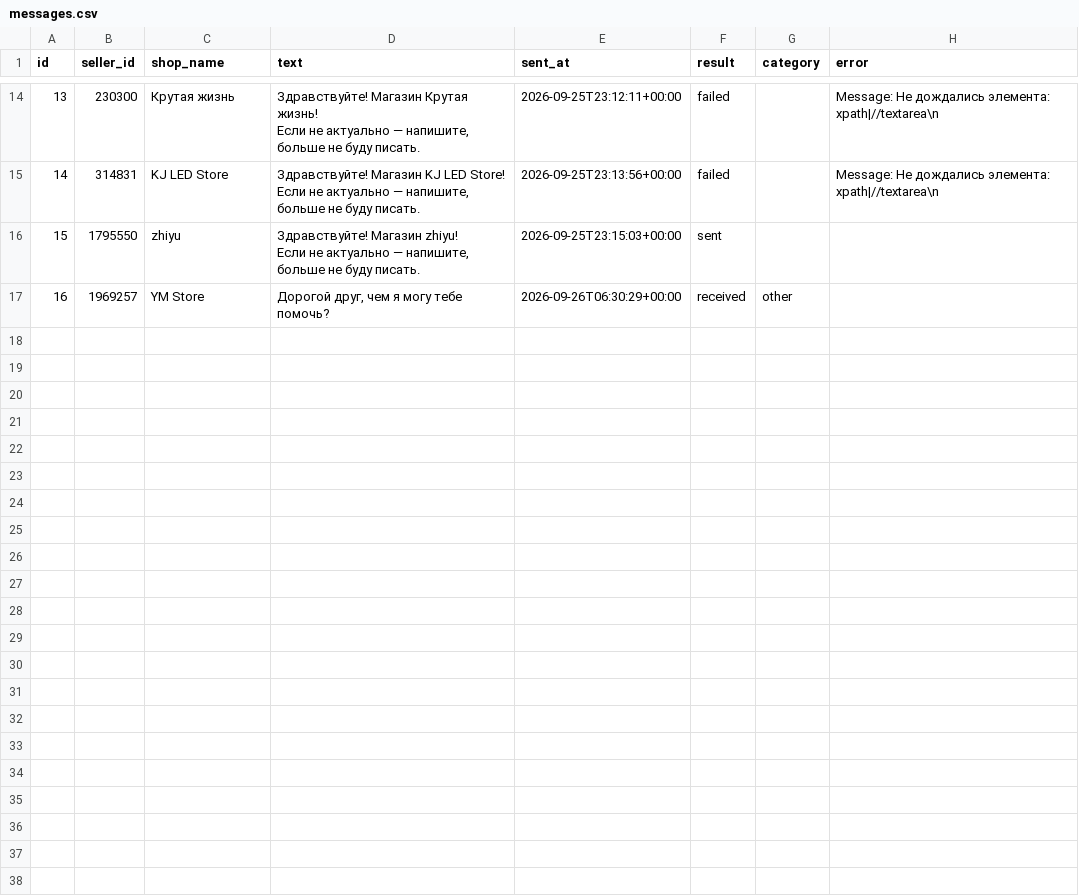
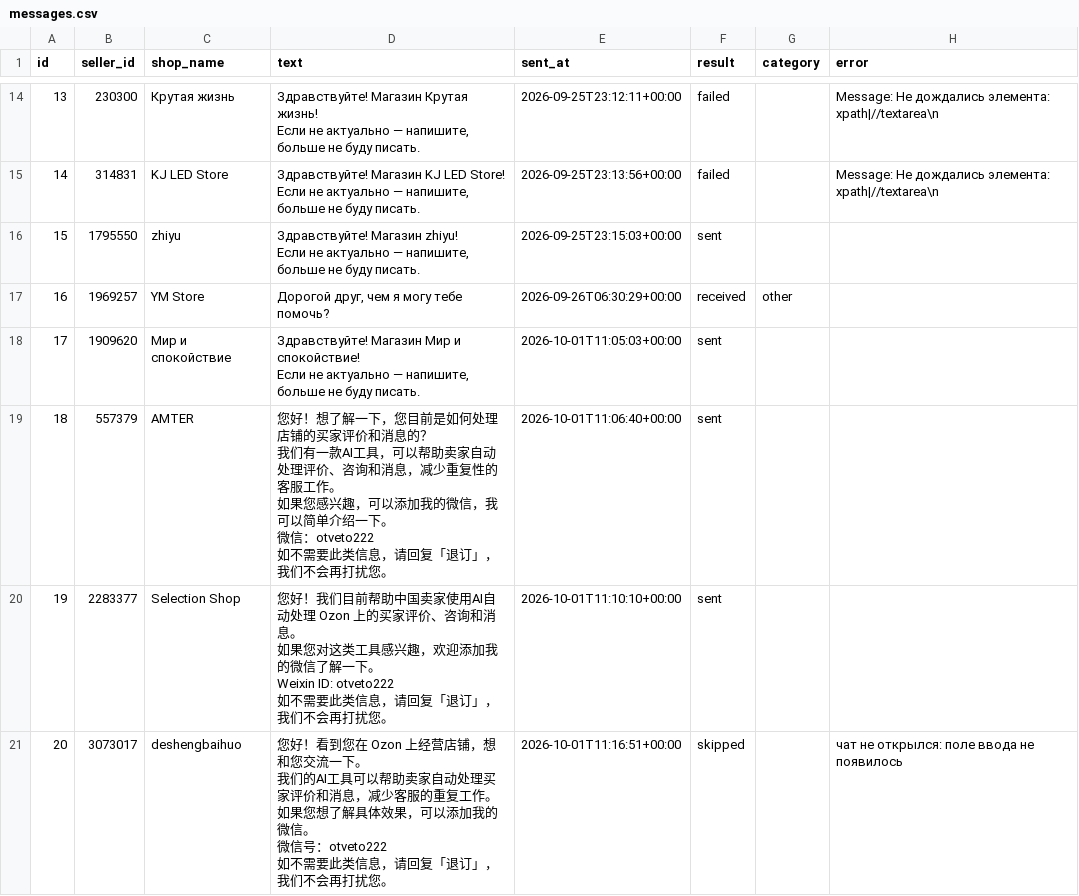
Before and after one commit to mazunai/ozon-china-crm, a CSV file: backups/messages.csv, drawn as a sheet; only a part is shown, gaps mark what is left out; the diff covers the shown part only.

```diff
--- a/backups/messages.csv
+++ b/backups/messages.csv
@@ -107 +107,25 @@
 16;1969257;YM Store;Дорогой друг, чем я могу тебе помочь?;2026-09-26T06:30:29+00:00;received;other;
+17;1909620;Мир и спокойствие;"
+
+Здравствуйте! Магазин Мир и спокойствие!
+
+
+Если не актуально — напишите, больше не буду писать.
+";2026-10-01T11:05:03+00:00;sent;;
+18;557379;AMTER;"您好！想了解一下，您目前是如何处理店铺的买家评价和消息的？
+我们有一款AI工具，可以帮助卖家自动处理评价、咨询和消息，减少重复性的客服工作。
+如果您感兴趣，可以添加我的微信，我可以简单介绍一下。
+微信：otveto222
+如不需要此类信息，请回复「退订」，我们不会再打扰您。
+";2026-10-01T11:06:40+00:00;sent;;
+19;2283377;Selection Shop;"您好！我们目前帮助中国卖家使用AI自动处理 Ozon 上的买家评价、咨询和消息。
+如果您对这类工具感兴趣，欢迎添加我的微信了解一下。
+Weixin ID: otveto222
+如不需要此类信息，请回复「退订」，我们不会再打扰您。
+";2026-10-01T11:10:10+00:00;sent;;
+20;3073017;deshengbaihuo;"您好！看到您在 Ozon 上经营店铺，想和您交流一下。
+我们的AI工具可以帮助卖家自动处理买家评价和消息，减少客服的重复工作。
+如果您想了解具体效果，可以添加我的微信。
+微信号：otveto222
+如不需要此类信息，请回复「退订」，我们不会再打扰您。
+";2026-10-01T11:16:51+00:00;skipped;;чат не открылся: поле ввода не появилось
```
Also changed, not shown: 4 added rows elsewhere in this file, 1 other file.
